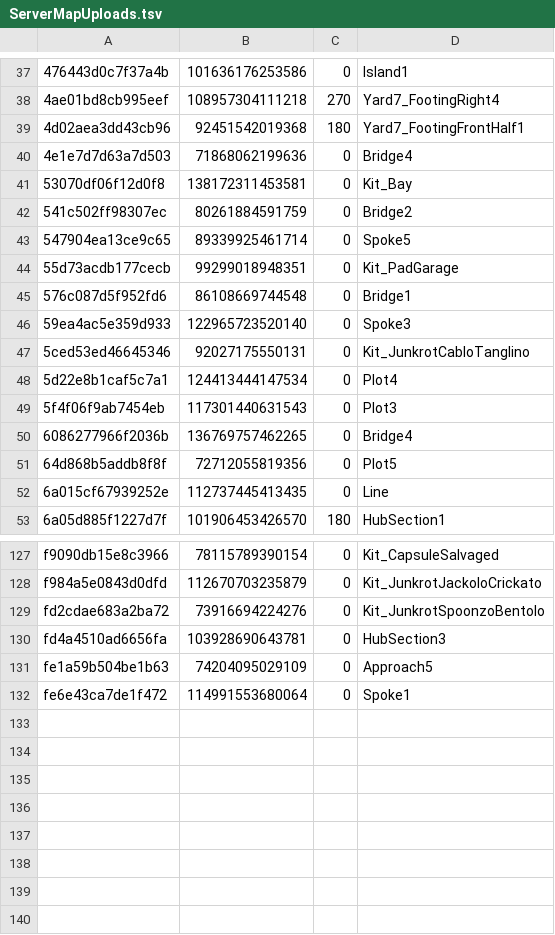
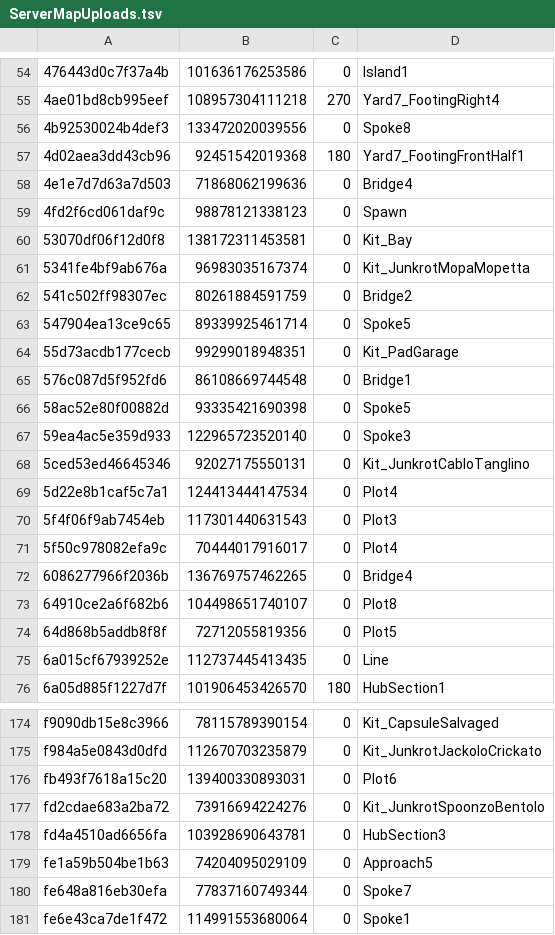
Before and after one commit to hackpro8000/scrap-heist, a TSV file: art/src/layouts/ServerMapUploads.tsv, drawn as a sheet; only a part is shown, gaps mark what is left out; the diff covers the shown part only.

```diff
--- a/art/src/layouts/ServerMapUploads.tsv
+++ b/art/src/layouts/ServerMapUploads.tsv
@@ -38,5 +55,8 @@
 4ae01bd8cb995eef	108957304111218	270	Yard7_FootingRight4
+4b92530024b4def3	133472020039556	0	Spoke8
 4d02aea3dd43cb96	92451542019368	180	Yard7_FootingFrontHalf1
 4e1e7d7d63a7d503	71868062199636	0	Bridge4
+4fd2f6cd061daf9c	98878121338123	0	Spawn
 53070df06f12d0f8	138172311453581	0	Kit_Bay
+5341fe4bf9ab676a	96983035167374	0	Kit_JunkrotMopaMopetta
 541c502ff98307ec	80261884591759	0	Bridge2
@@ -45,2 +65,3 @@
 576c087d5f952fd6	86108669744548	0	Bridge1
+58ac52e80f00882d	93335421690398	0	Spoke5
 59ea4ac5e359d933	122965723520140	0	Spoke3
@@ -49,3 +70,5 @@
 5f4f06f9ab7454eb	117301440631543	0	Plot3
+5f50c978082efa9c	70444017916017	0	Plot4
 6086277966f2036b	136769757462265	0	Bridge4
+64910ce2a6f682b6	104498651740107	0	Plot8
 64d868b5addb8f8f	72712055819356	0	Plot5
@@ -128,2 +175,3 @@ f9090db15e8c3966	78115789390154	0	Kit_CapsuleSalvaged
 f984a5e0843d0dfd	112670703235879	0	Kit_JunkrotJackoloCrickato
+fb493f7618a15c20	139400330893031	0	Plot6
 fd2cdae683a2ba72	73916694224276	0	Kit_JunkrotSpoonzoBentolo
@@ -131,2 +179,3 @@ fd4a4510ad6656fa	103928690643781	0	HubSection3
 fe1a59b504be1b63	74204095029109	0	Approach5
+fe648a816eb30efa	77837160749344	0	Spoke7
 fe6e43ca7de1f472	114991553680064	0	Spoke1
```
Also changed, not shown: 41 added rows elsewhere in this file, 2 other files.
